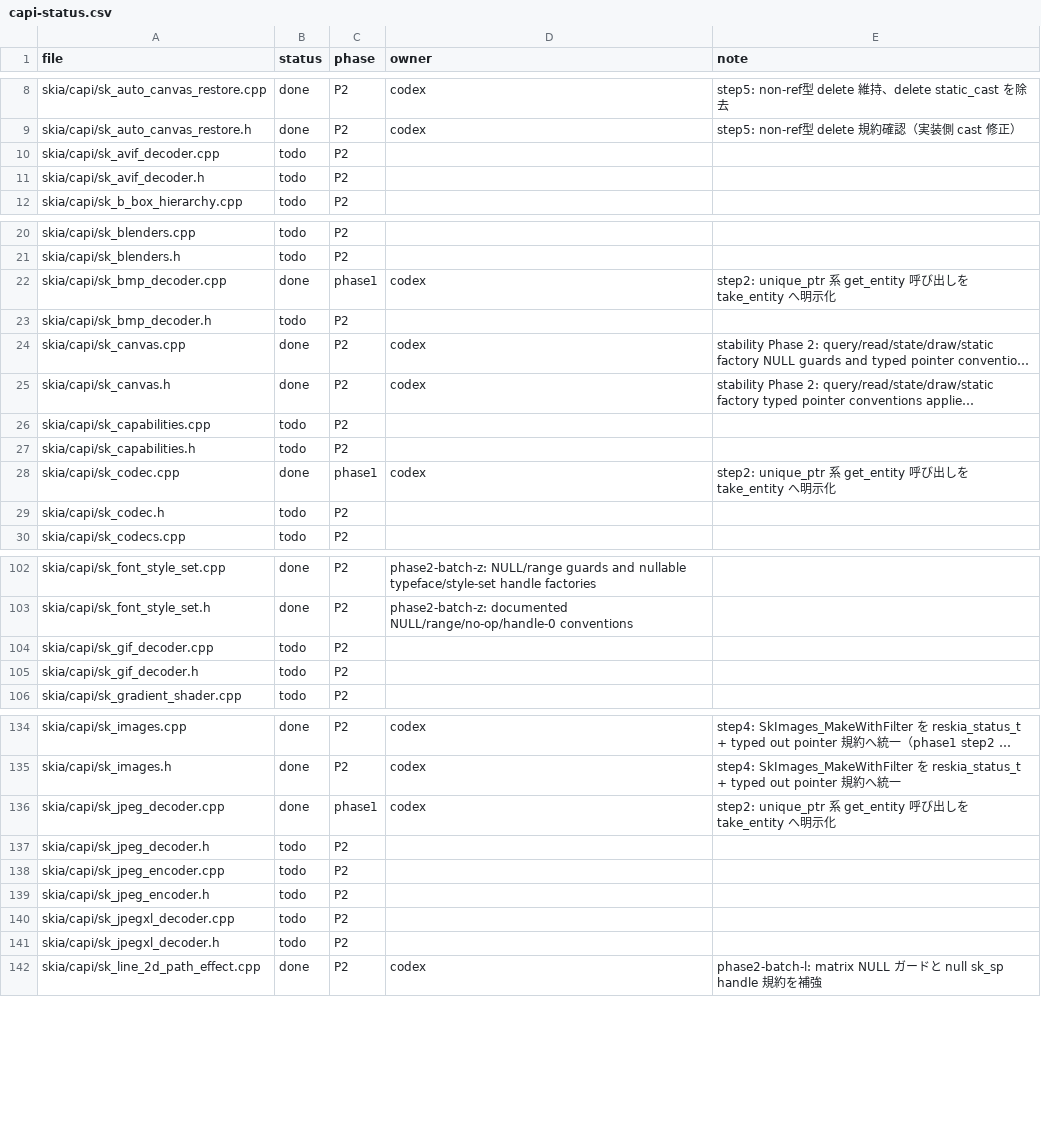
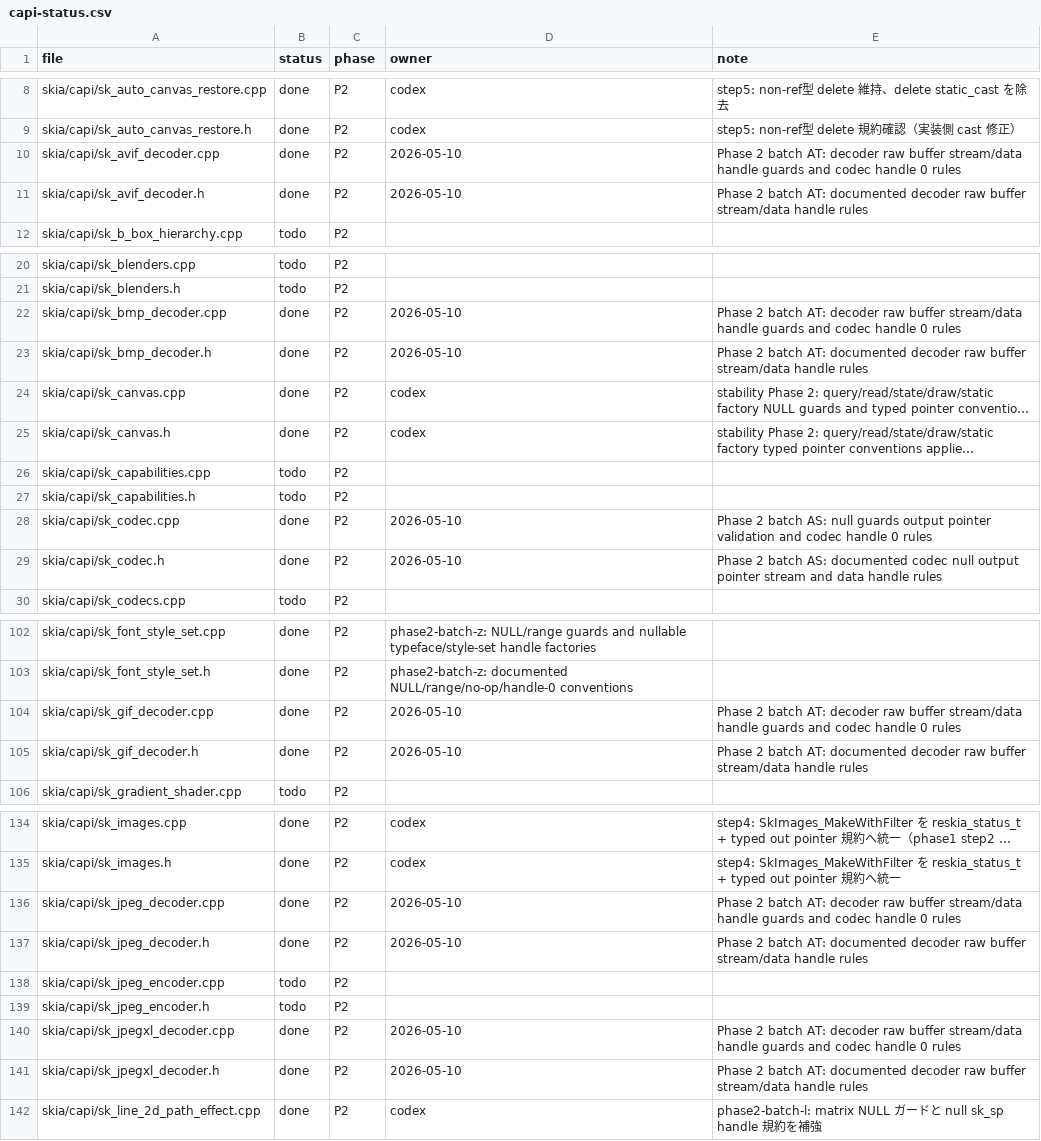
Before and after one commit to dolphilia/reskia, a CSV file: docs/plans/c-binding-remediation/checklists/capi-status.csv, drawn as a sheet; only a part is shown, gaps mark what is left out; long unchanged cells end in …; the diff covers the shown part only; the diff names each change by its address in the sheet, - before the commit and + after, or states it on an @@ line.

```diff
--- a/docs/plans/c-binding-remediation/checklists/capi-status.csv
+++ b/docs/plans/c-binding-remediation/checklists/capi-status.csv
-B10:B11 (status): todo
+B10:B11 (status): done
-D10:D11 (owner): (empty)
+D10:D11 (owner): 2026-05-10
-E10 (note): (empty)
+E10 (note): Phase 2 batch AT: decoder raw buffer stream/data handle guards and codec handle 0 rules
-E11 (note): (empty)
+E11 (note): Phase 2 batch AT: documented decoder raw buffer stream/data handle rules
-C22 (phase): phase1
+C22 (phase): P2
-D22 (owner): codex
+D22 (owner): 2026-05-10
-E22 (note): step2: unique_ptr 系 get_entity 呼び出しを take_entity へ明示化
+E22 (note): Phase 2 batch AT: decoder raw buffer stream/data handle guards and codec handle 0 rules
-B23 (status): todo
+B23 (status): done
-D23 (owner): (empty)
+D23 (owner): 2026-05-10
-E23 (note): (empty)
+E23 (note): Phase 2 batch AT: documented decoder raw buffer stream/data handle rules
-C28 (phase): phase1
+C28 (phase): P2
-D28 (owner): codex
+D28 (owner): 2026-05-10
-E28 (note): step2: unique_ptr 系 get_entity 呼び出しを take_entity へ明示化
+E28 (note): Phase 2 batch AS: null guards output pointer validation and codec handle 0 rules
-B29 (status): todo
+B29 (status): done
-D29 (owner): (empty)
+D29 (owner): 2026-05-10
-E29 (note): (empty)
+E29 (note): Phase 2 batch AS: documented codec null output pointer stream and data handle rules
-B104:B105 (status): todo
+B104:B105 (status): done
-D104:D105 (owner): (empty)
+D104:D105 (owner): 2026-05-10
-E104 (note): (empty)
+E104 (note): Phase 2 batch AT: decoder raw buffer stream/data handle guards and codec handle 0 rules
-E105 (note): (empty)
+E105 (note): Phase 2 batch AT: documented decoder raw buffer stream/data handle rules
-C136 (phase): phase1
+C136 (phase): P2
-D136 (owner): codex
+D136 (owner): 2026-05-10
-E136 (note): step2: unique_ptr 系 get_entity 呼び出しを take_entity へ明示化
+E136 (note): Phase 2 batch AT: decoder raw buffer stream/data handle guards and codec handle 0 rules
-B137 (status): todo
+B137 (status): done
-D137 (owner): (empty)
+D137 (owner): 2026-05-10
-E137 (note): (empty)
+E137 (note): Phase 2 batch AT: documented decoder raw buffer stream/data handle rules
-B140:B141 (status): todo
+B140:B141 (status): done
-D140:D141 (owner): (empty)
+D140:D141 (owner): 2026-05-10
-E140 (note): (empty)
+E140 (note): Phase 2 batch AT: decoder raw buffer stream/data handle guards and codec handle 0 rules
-E141 (note): (empty)
+E141 (note): Phase 2 batch AT: documented decoder raw buffer stream/data handle rules
```
Also changed, not shown: 30 edited cells elsewhere in this file, 29 other files.
